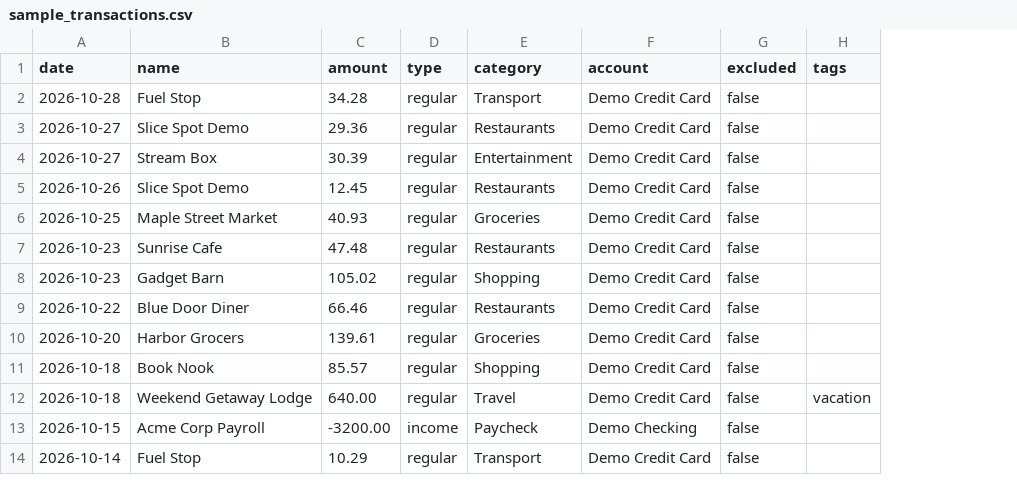
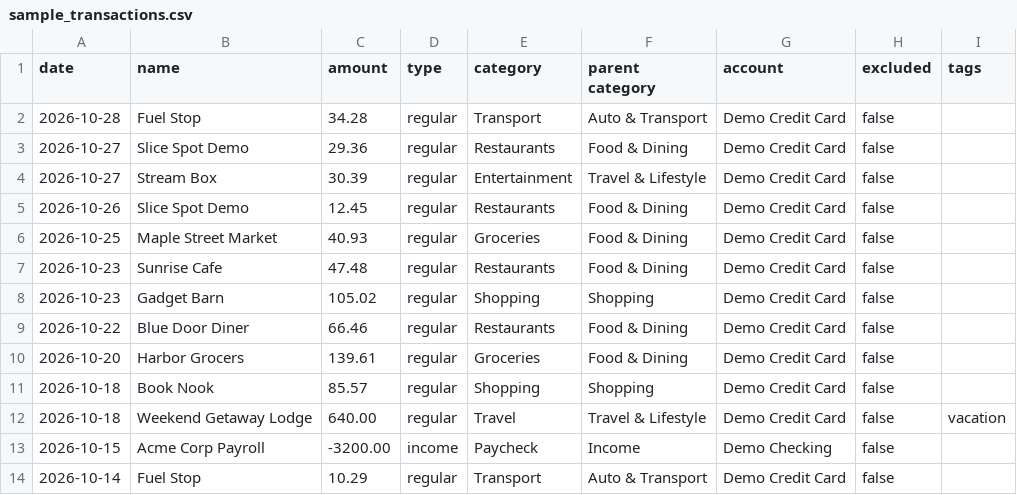
Before and after one commit to li-brandon/FlowLens, a CSV file: samples/sample_transactions.csv, drawn as a sheet; only a part is shown; the diff names each change by its address in the sheet, - before the commit and + after, or states it on an @@ line.

```diff
--- a/samples/sample_transactions.csv
+++ b/samples/sample_transactions.csv
+column F (parent category), rows 2-14: Auto & Transport | Food & Dining | Travel & Lifestyle | Food & Dining | Food & Dining | Food & Dining | Shopping | Food & Dining | Food & Dining | Shopping | Travel & Lifestyle | Income | Auto & Transport
```
Also changed, not shown: 4 other files.
